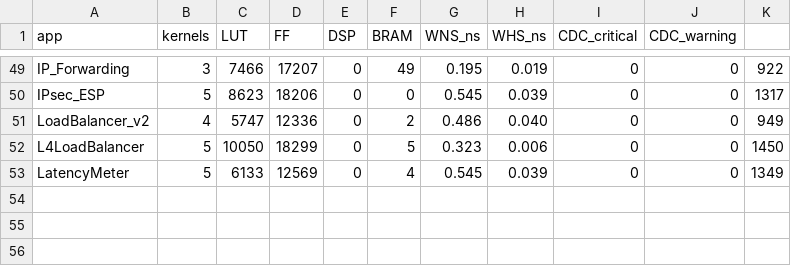
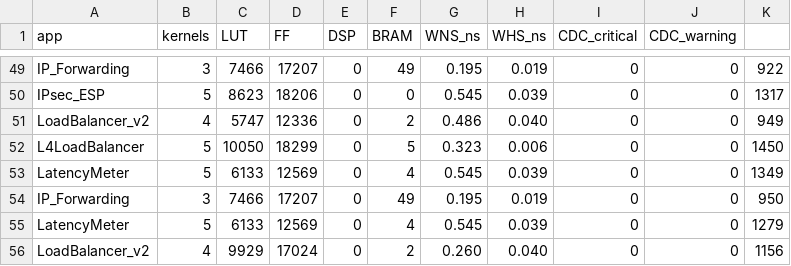
Before and after one commit to bojieli/OpenClickNP, a CSV file: eval/reports/pnr_summary.csv, drawn as a sheet; only a part is shown, gaps mark what is left out; the diff names each change by its address in the sheet, - before the commit and + after, or states it on an @@ line.

```diff
--- a/eval/reports/pnr_summary.csv
+++ b/eval/reports/pnr_summary.csv
+row 54: IP_Forwarding | 3 | 7466 | 17207 | 0 | 49 | 0.195 | 0.019 | 0 | 0 | 950
+row 55: LatencyMeter | 5 | 6133 | 12569 | 0 | 4 | 0.545 | 0.039 | 0 | 0 | 1279
+row 56: LoadBalancer_v2 | 4 | 9929 | 17024 | 0 | 2 | 0.260 | 0.040 | 0 | 0 | 1156
```
Also changed, not shown: 44 other files.
